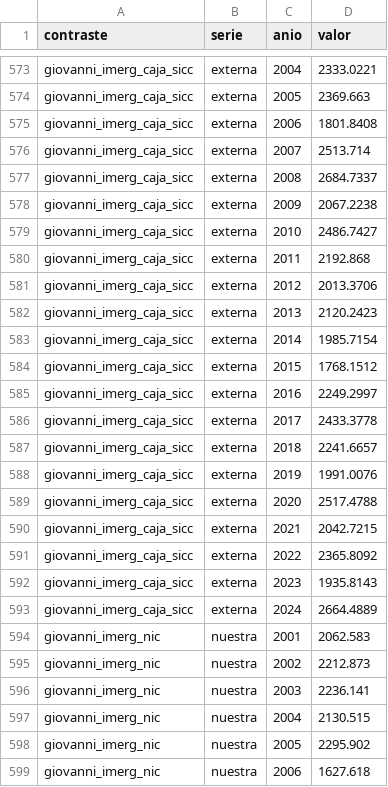
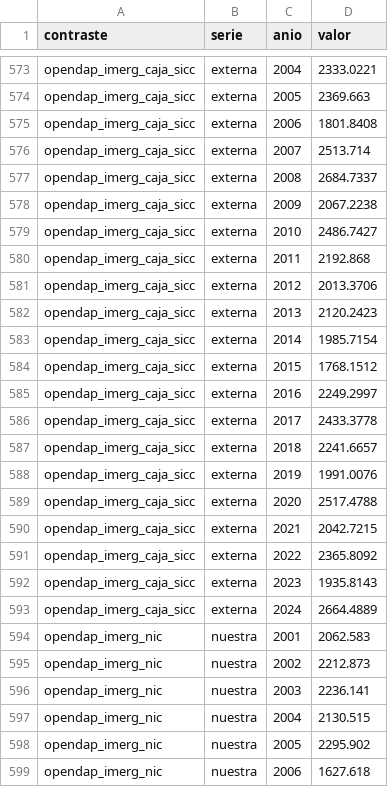
Before and after one commit to lizanooctavio-boop/NASA-CHALLENGE, a CSV file: data/recursos/contraste/series_anuales.csv, drawn as a sheet; only a part is shown, gaps mark what is left out; the diff covers the shown part only; the diff names each change by its address in the sheet, - before the commit and + after, or states it on an @@ line.

Commit message:
Reemplaza referencias de Giovanni por GES DISC OPeNDAP y matiza AIRS
- Renombra los ids de consultas giovanni_* a opendap_* y el directorio
  data/recursos/contraste/giovanni/ a data/recursos/contraste/opendap/.
- Declara GES DISC OPeNDAP, nombre corto/versión (GPM_3IMERGM 07, AIRS3STM 7.0,
  OMNO2d 003) y fecha de consulta en resumen_contrastes.json; conserva en
  bloqueos.json la cola parada de Giovanni ArAvTs y el HTTP 403 sin EARTHDATA_TOKEN.
- Agrega campo investigacion en opendap_imerg_caja_sicc y opendap_imerg_nic
  para preservar el enlace automático en recursos.py.
- Migra sesion_urs_requests a sesion_urs_http con httpx.Client en giovanni.py,
  protege _resultado ante respuestas vacías y usa import os directo.
- Matiza la frase de AIRS (señal frágil: MK p = 0,0095 vs OLS p = 0,073 y
  Sen mensual −0,01 a +0,25; magnitud de GISTEMP no respaldada) y de Tegucigalpa.
- Actualiza resumen_contrastes.json, series_anuales.csv y tests/test_recursos_contraste.py.

```diff
--- a/data/recursos/contraste/series_anuales.csv
+++ b/data/recursos/contraste/series_anuales.csv
-A573:A593 (contraste): giovanni_imerg_caja_sicc
+A573:A593 (contraste): opendap_imerg_caja_sicc
-A594:A599 (contraste): giovanni_imerg_nic
+A594:A599 (contraste): opendap_imerg_nic
```
Also changed, not shown: 69 edited cells elsewhere in this file, 20 other files.
